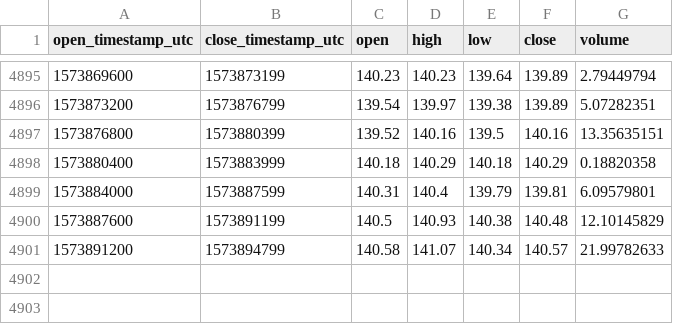
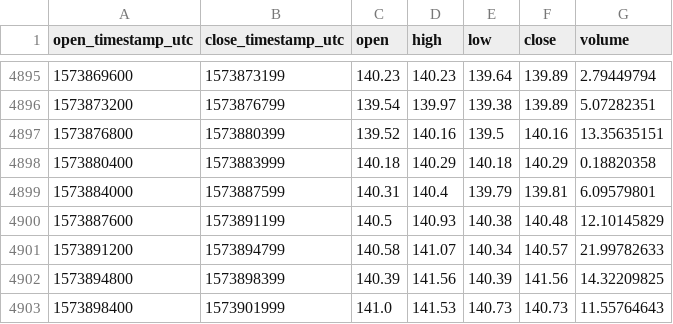
Before and after one commit to cryptobigbro/coinbasepro-ETH-GBP, a CSV file: coinbasepro-ETH-GBP-1h.csv, drawn as a sheet; only a part is shown, gaps mark what is left out.

Commit message:
Update OHLCV data.

```diff
--- a/coinbasepro-ETH-GBP-1h.csv
+++ b/coinbasepro-ETH-GBP-1h.csv
@@ -4901 +4901,3 @@ open_timestamp_utc,close_timestamp_utc,open,high,low,close,volume
 1573891200,1573894799,140.58,141.07,140.34,140.57,21.99782633
+1573894800,1573898399,140.39,141.56,140.39,141.56,14.32209825
+1573898400,1573901999,141.0,141.53,140.73,140.73,11.55764643
```
